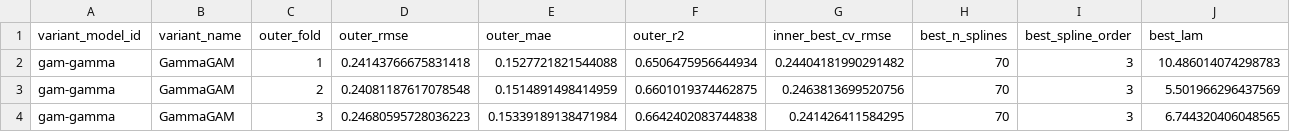
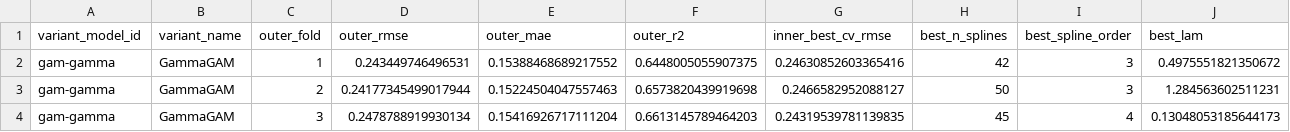
Before and after one commit to simondrauz/ds_practical, a CSV file: results/interpretable_model/gam-gamma/sweep_large_30ep_1seed_MI_corrected/tables/nested_cv_optuna_ml_ade_log.csv, drawn as a sheet.

```diff
--- a/results/interpretable_model/gam-gamma/sweep_large_30ep_1seed_MI_corrected/tables/nested_cv_optuna_ml_ade_log.csv
+++ b/results/interpretable_model/gam-gamma/sweep_large_30ep_1seed_MI_corrected/tables/nested_cv_optuna_ml_ade_log.csv
@@ -1,4 +1,4 @@
 variant_model_id,variant_name,outer_fold,outer_rmse,outer_mae,outer_r2,inner_best_cv_rmse,best_n_splines,best_spline_order,best_lam
-gam-gamma,GammaGAM,1,0.24143766675831418,0.1527721821544088,0.6506475956644934,0.24404181990291482,70,3,10.486014074298783
-gam-gamma,GammaGAM,2,0.24081187617078548,0.1514891498414959,0.6601019374462875,0.2463813699520756,70,3,5.501966296437569
-gam-gamma,GammaGAM,3,0.24680595728036223,0.15339189138471984,0.6642402083744838,0.241426411584295,70,3,6.744320406048565
+gam-gamma,GammaGAM,1,0.243449746496531,0.15388468689217552,0.6448005055907375,0.24630852603365416,42,3,0.4975551821350672
+gam-gamma,GammaGAM,2,0.24177345499017944,0.15224504047557463,0.6573820439919698,0.2466582952088127,50,3,1.284563602511231
+gam-gamma,GammaGAM,3,0.2478788919930134,0.15416926717111204,0.6613145789464203,0.24319539781139835,45,4,0.13048053185644173
```
Also changed, not shown: results/interpretable_model/gam-linear-log/sweep_large_30ep_1seed_MI_corrected/tables/nested_cv_optuna_ml_ade_log.csv, results/interpretable_model/gam-linear/sweep_large_30ep_1seed_MI_corrected/tables/nested_cv_optuna_ml_ade_log.csv, 37 other files.
